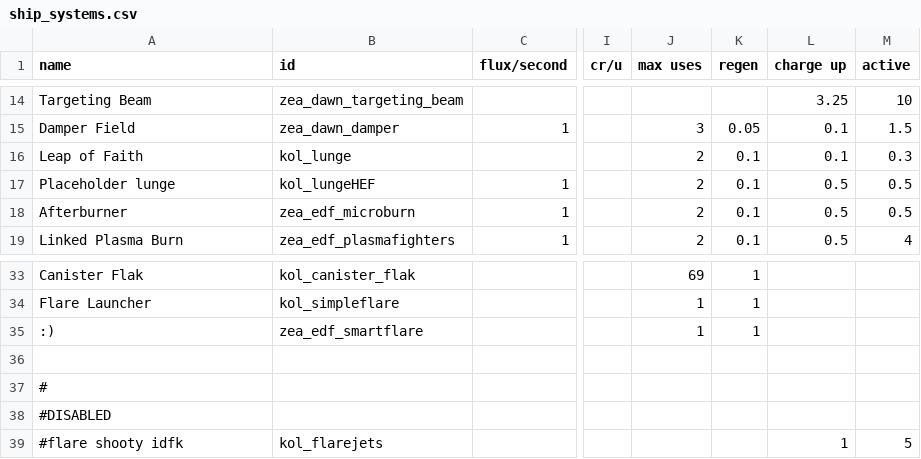
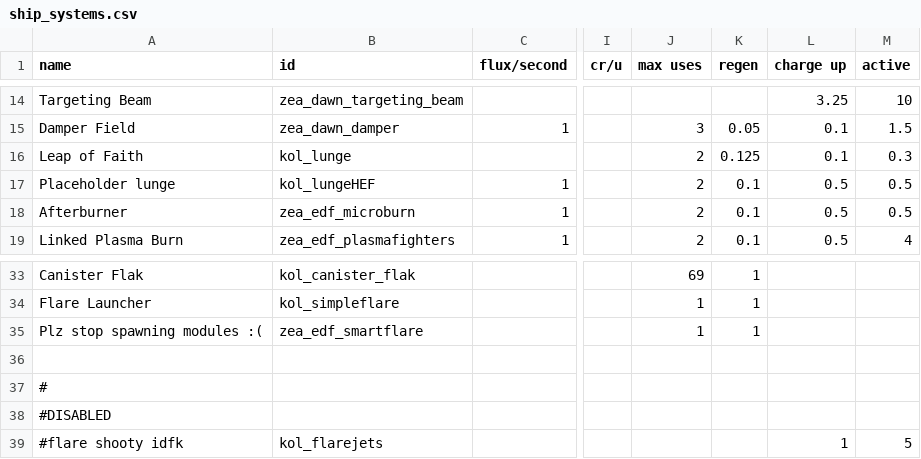
Before and after one commit to Dal-041/Knights_of_Ludd, a CSV file: data/shipsystems/ship_systems.csv, drawn as a sheet; only a part is shown, gaps mark what is left out; the diff names each change by its address in the sheet, - before the commit and + after, or states it on an @@ line.

Commit message:
Added anti-explosion-damage effect for KOL hulls, readjusted lunge system

```diff
--- a/data/shipsystems/ship_systems.csv
+++ b/data/shipsystems/ship_systems.csv
-K16 (regen): 0.1
+K16 (regen): 0.125
-A35 (name): :)
+A35 (name): Plz stop spawning modules :(
```
Also changed, not shown: 5 other files.
